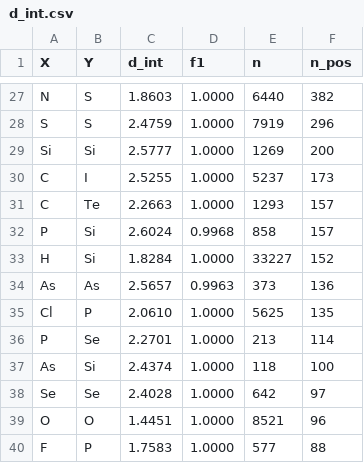
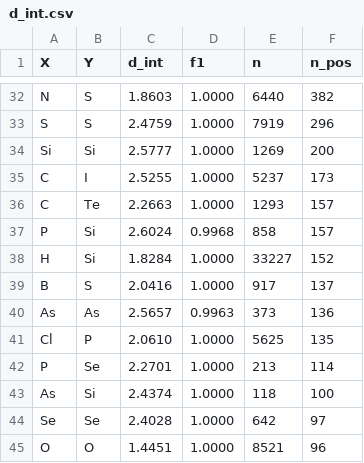
Before and after one commit to ekdms-S/xyz2mol-om, a CSV file: src/xyz2mol_om/data/d_int.csv, drawn as a sheet; only a part is shown, gaps mark what is left out; the shorter side is filled out with more unchanged rows; the diff covers the shown part only; the diff names each change by its address in the sheet, - before the commit and + after, or states it on an @@ line.

```diff
--- a/src/xyz2mol_om/data/d_int.csv
+++ b/src/xyz2mol_om/data/d_int.csv
+row 39: B | S | 2.0416 | 1.0000 | 917 | 137
```
Also changed, not shown: 10 added rows and 1 edited cell elsewhere in this file, 3 other files.
